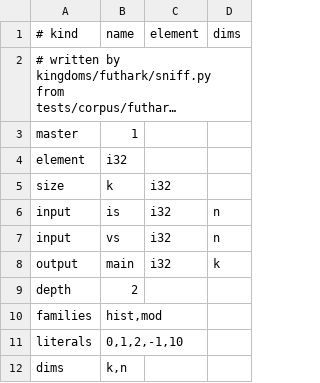
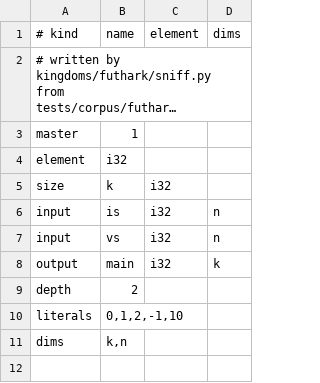
Before and after one commit to Gamakon/fuller, a TSV file: kingdoms/futhark/sig/histogram/view.tsv, drawn as a sheet; long unchanged cells end in …; the diff names each change by its address in the sheet, - before the commit and + after, or states it on an @@ line.

Commit message:
feat(futhark): bidirectional reachability replaces the family filter -- a signature view admits every family; F the least fixpoint from the leaves, a row usable when its arguments are in F, B the closure from the root over usable rows; context-free classes recomputed until settled; the sniffer writes no families line; tables regenerated (function rows: pathfinder 3395->3975, reduce 351->408, scan 369->408, histogram 2610->2700; types unchanged; pathfinder gene width 82573->84015); plan 3e

```diff
--- a/kingdoms/futhark/sig/histogram/view.tsv
+++ b/kingdoms/futhark/sig/histogram/view.tsv
-row 10: families | hist,mod
```
Also changed, not shown: kingdoms/futhark/sig/pathfinder/view.tsv, kingdoms/futhark/sig/reduce/view.tsv, 21 other files.
